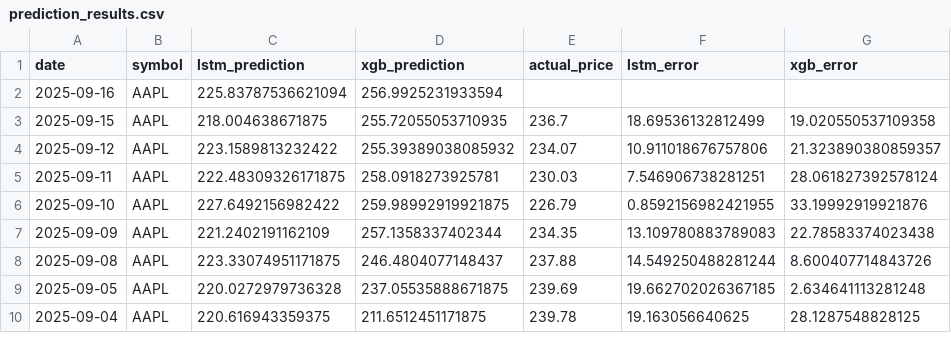
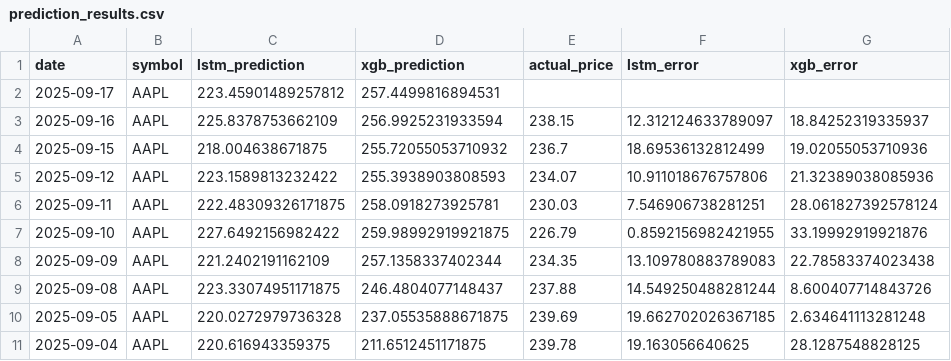
Before and after one commit to pankitthakkar/stock-price-predictor, a CSV file: prediction_results.csv, drawn as a sheet; only a part is shown.

```diff
--- a/prediction_results.csv
+++ b/prediction_results.csv
@@ -1,5 +1,6 @@
 date,symbol,lstm_prediction,xgb_prediction,actual_price,lstm_error,xgb_error
-2025-09-16,AAPL,225.83787536621094,256.9925231933594,,,
-2025-09-15,AAPL,218.004638671875,255.72055053710935,236.7,18.69536132812499,19.020550537109358
-2025-09-12,AAPL,223.1589813232422,255.39389038085932,234.07,10.911018676757806,21.323890380859357
+2025-09-17,AAPL,223.45901489257812,257.4499816894531,,,
+2025-09-16,AAPL,225.8378753662109,256.9925231933594,238.15,12.312124633789097,18.84252319335937
+2025-09-15,AAPL,218.004638671875,255.72055053710932,236.7,18.69536132812499,19.02055053710936
+2025-09-12,AAPL,223.1589813232422,255.3938903808593,234.07,10.911018676757806,21.32389038085936
 2025-09-11,AAPL,222.48309326171875,258.0918273925781,230.03,7.546906738281251,28.061827392578124
```
Also changed, not shown: 2 other files.
